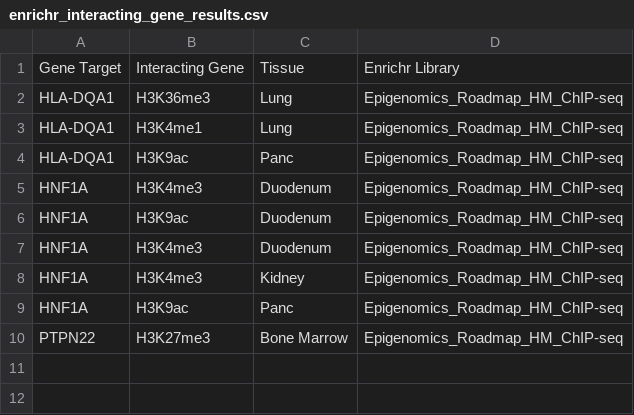
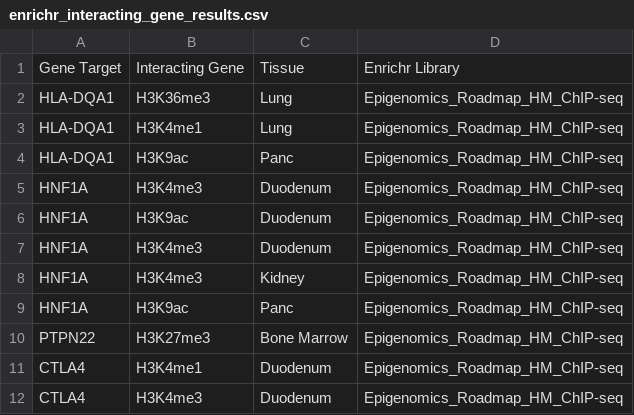
Before and after one commit to sunnychen315/T1D-genome-research, a CSV file: enrichr_interacting_gene_results.csv, drawn as a sheet.

```diff
--- a/enrichr_interacting_gene_results.csv
+++ b/enrichr_interacting_gene_results.csv
@@ -10 +10,3 @@ HNF1A,H3K9ac,Panc,Epigenomics_Roadmap_HM_ChIP-seq
 PTPN22,H3K27me3,Bone Marrow,Epigenomics_Roadmap_HM_ChIP-seq
+CTLA4,H3K4me1,Duodenum,Epigenomics_Roadmap_HM_ChIP-seq
+CTLA4,H3K4me3,Duodenum,Epigenomics_Roadmap_HM_ChIP-seq
```
Also changed, not shown: enrichr_gene_names.csv.
